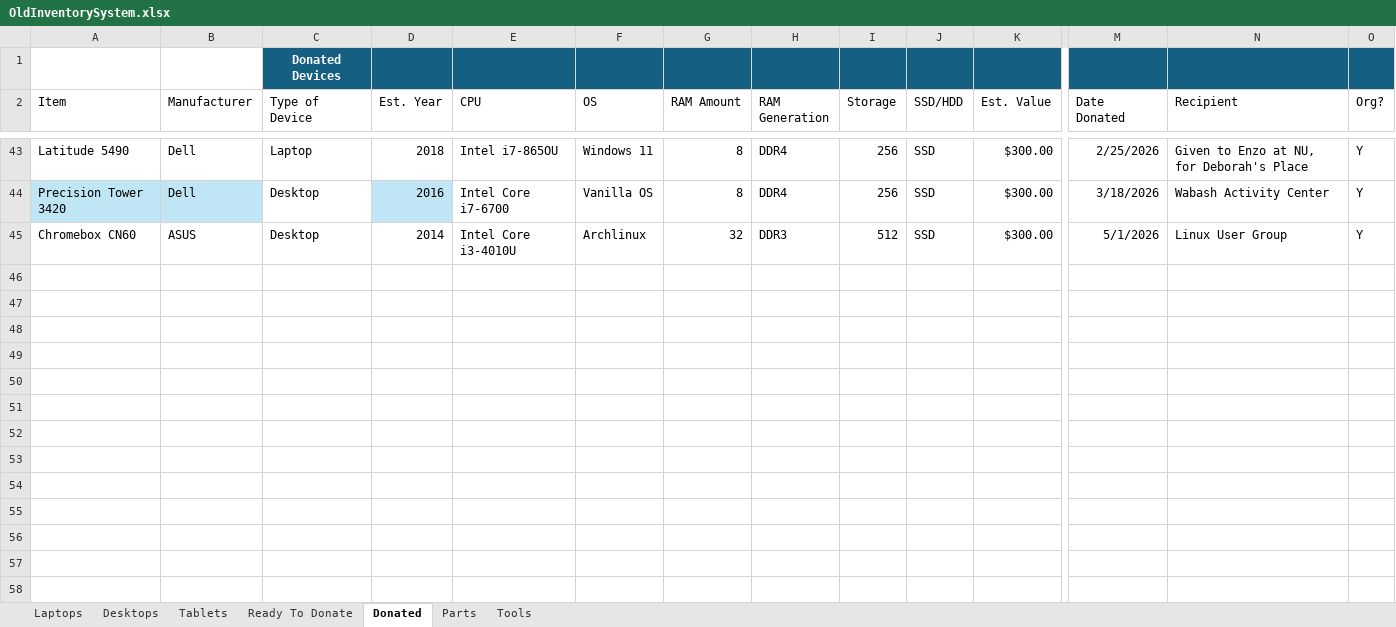
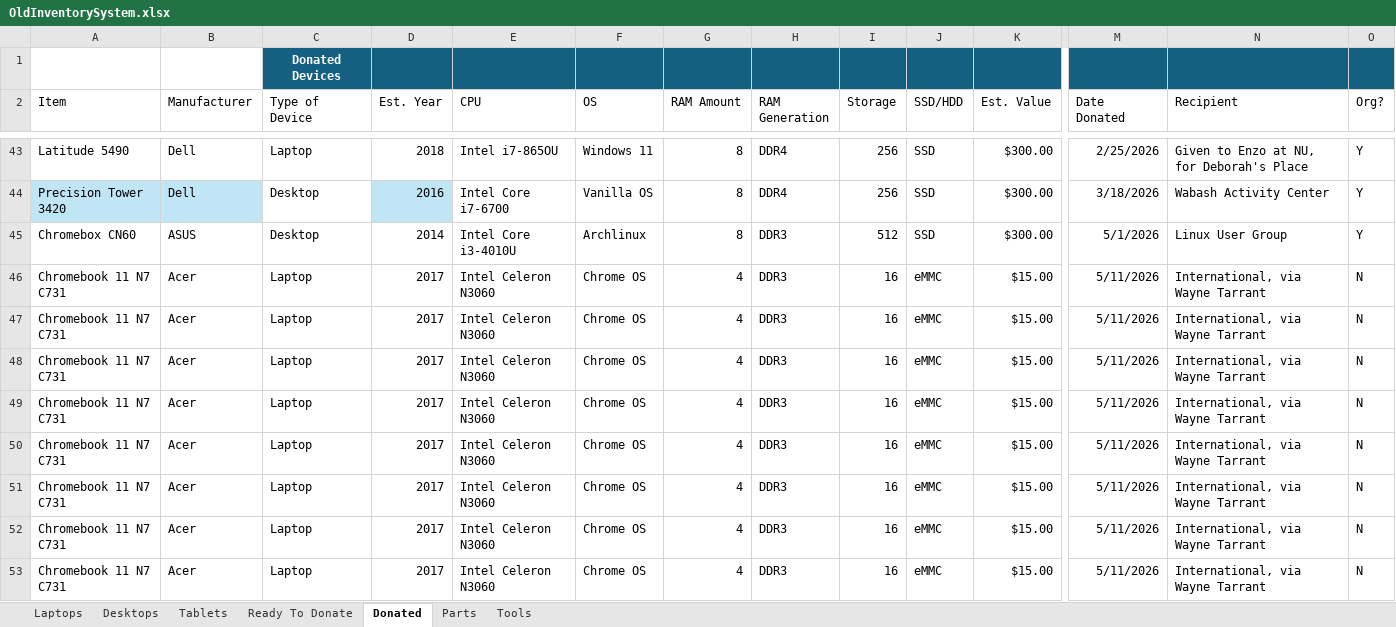
Before and after one commit to BinaryHeartUS/Inventory-System, an Excel workbook: data/OldInventorySystem.xlsx, sheet Donated, drawn as a sheet; only a part is shown, gaps mark what is left out; values as stored, in another font and other column widths than the file's, no borders; conditional formats and table styles not drawn; rows hold the shown columns only; the diff covers the shown part only; the diff names each change by its address in the sheet, - before the commit and + after, or states it on an @@ line.

Commit message:
Updated inventory system to most-recent data

```diff
--- a/data/OldInventorySystem.xlsx (sheet Donated)
+++ b/data/OldInventorySystem.xlsx (sheet Donated)
-G45 (RAM Amount): 32
+G45 (RAM Amount): 8
+row 46: Chromebook 11 N7 C731 | Acer | Laptop | 2017 | Intel Celeron N3060 | Chrome OS | 4 | DDR3 | 16 | eMMC | $15.00 | 5/11/2026 | International, via Wayne Tarrant | N
+row 47: Chromebook 11 N7 C731 | Acer | Laptop | 2017 | Intel Celeron N3060 | Chrome OS | 4 | DDR3 | 16 | eMMC | $15.00 | 5/11/2026 | International, via Wayne Tarrant | N
+row 48: Chromebook 11 N7 C731 | Acer | Laptop | 2017 | Intel Celeron N3060 | Chrome OS | 4 | DDR3 | 16 | eMMC | $15.00 | 5/11/2026 | International, via Wayne Tarrant | N
+row 49: Chromebook 11 N7 C731 | Acer | Laptop | 2017 | Intel Celeron N3060 | Chrome OS | 4 | DDR3 | 16 | eMMC | $15.00 | 5/11/2026 | International, via Wayne Tarrant | N
+row 50: Chromebook 11 N7 C731 | Acer | Laptop | 2017 | Intel Celeron N3060 | Chrome OS | 4 | DDR3 | 16 | eMMC | $15.00 | 5/11/2026 | International, via Wayne Tarrant | N
+row 51: Chromebook 11 N7 C731 | Acer | Laptop | 2017 | Intel Celeron N3060 | Chrome OS | 4 | DDR3 | 16 | eMMC | $15.00 | 5/11/2026 | International, via Wayne Tarrant | N
+row 52: Chromebook 11 N7 C731 | Acer | Laptop | 2017 | Intel Celeron N3060 | Chrome OS | 4 | DDR3 | 16 | eMMC | $15.00 | 5/11/2026 | International, via Wayne Tarrant | N
+row 53: Chromebook 11 N7 C731 | Acer | Laptop | 2017 | Intel Celeron N3060 | Chrome OS | 4 | DDR3 | 16 | eMMC | $15.00 | 5/11/2026 | International, via Wayne Tarrant | N
```
Also changed, not shown: 40 added rows elsewhere in this sheet, sheet Ready To Donate, sheet Laptops, sheet Desktops, sheet Tools, sheet Parts, 1 other file.
